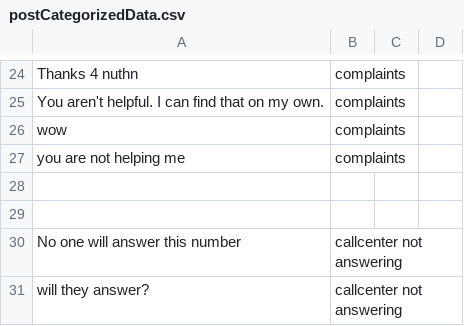
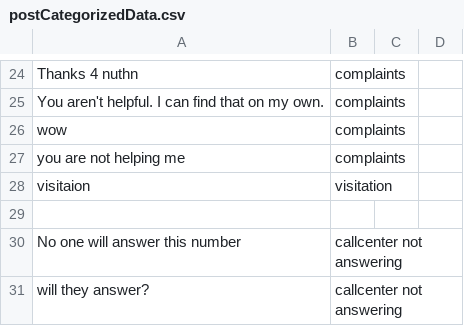
Before and after one commit to CambriaSolutions/webchat-analytics, a CSV file: autoMl/labeledData/postCategorizedData.csv, drawn as a sheet; only a part is shown, gaps mark what is left out.

```diff
--- a/autoMl/labeledData/postCategorizedData.csv
+++ b/autoMl/labeledData/postCategorizedData.csv
@@ -27,3 +27,3 @@ wow, complaints
 you are not helping me, complaints
-
+visitaion, visitation
 
```
Also changed, not shown: 1 other file.
